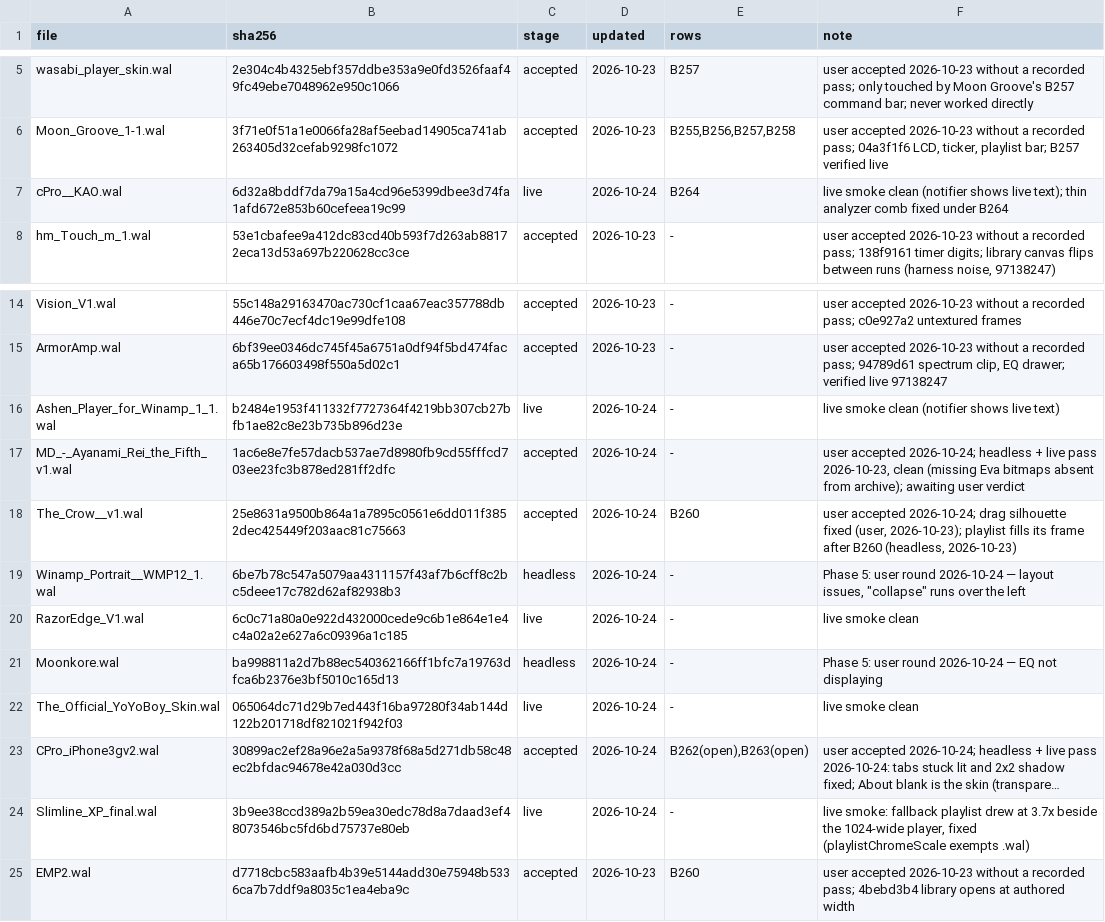
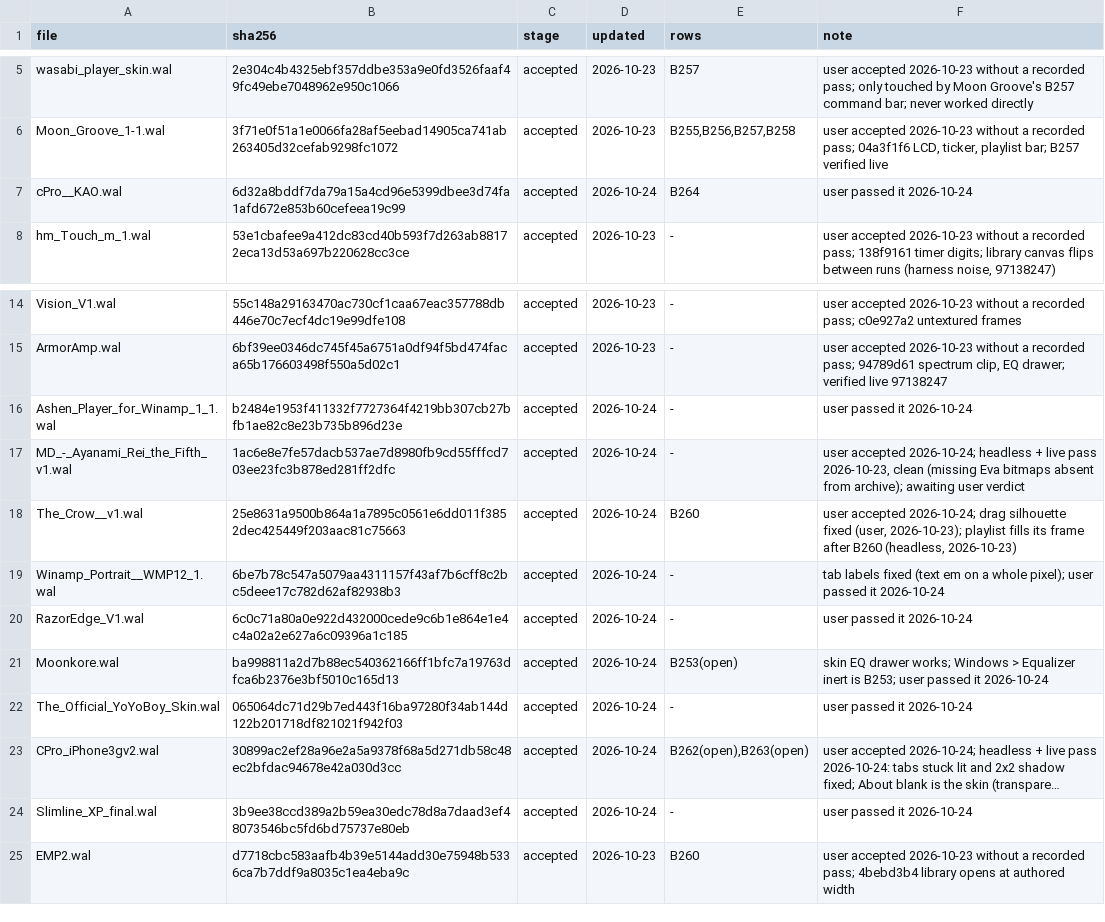
Before and after one commit to ad-repo/nullplayer, a TSV file: docs/winamp-modern/intakes/intake-2.tsv, drawn as a sheet; only a part is shown, gaps mark what is left out; long unchanged cells end in …; the diff names each change by its address in the sheet, - before the commit and + after, or states it on an @@ line.

```diff
--- a/docs/winamp-modern/intakes/intake-2.tsv
+++ b/docs/winamp-modern/intakes/intake-2.tsv
-C7 (stage): live
+C7 (stage): accepted
-F7 (note): live smoke clean (notifier shows live text); thin analyzer comb fixed under B264
+F7 (note): user passed it 2026-10-24
-C16 (stage): live
+C16 (stage): accepted
-F16 (note): live smoke clean (notifier shows live text)
+F16 (note): user passed it 2026-10-24
-C19 (stage): headless
+C19 (stage): accepted
-F19 (note): Phase 5: user round 2026-10-24 — layout issues, "collapse" runs over the left
+F19 (note): tab labels fixed (text em on a whole pixel); user passed it 2026-10-24
-C20 (stage): live
+C20 (stage): accepted
-F20 (note): live smoke clean
+F20 (note): user passed it 2026-10-24
-C21 (stage): headless
+C21 (stage): accepted
-E21 (rows): -
+E21 (rows): B253(open)
-F21 (note): Phase 5: user round 2026-10-24 — EQ not displaying
+F21 (note): skin EQ drawer works; Windows > Equalizer inert is B253; user passed it 2026-10-24
-C22 (stage): live
+C22 (stage): accepted
-F22 (note): live smoke clean
+F22 (note): user passed it 2026-10-24
-C24 (stage): live
+C24 (stage): accepted
-F24 (note): live smoke: fallback playlist drew at 3.7x beside the 1024-wide player, fixed (playlistChromeScale exempts .wal)
+F24 (note): user passed it 2026-10-24
```
Also changed, not shown: 4 other files.
